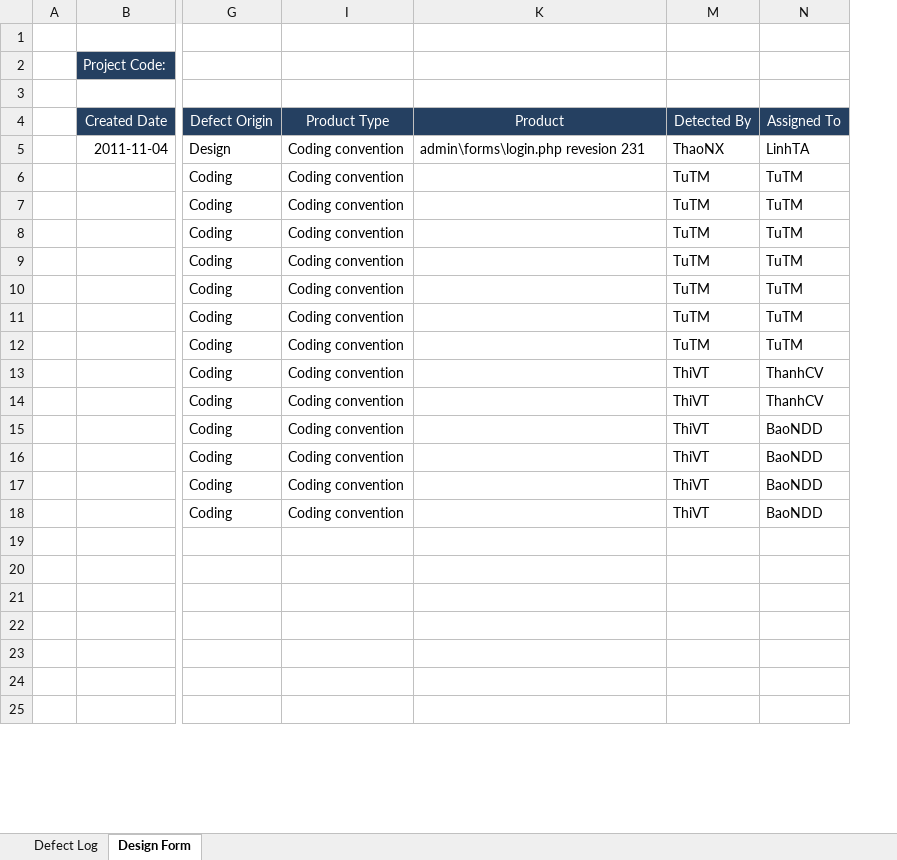
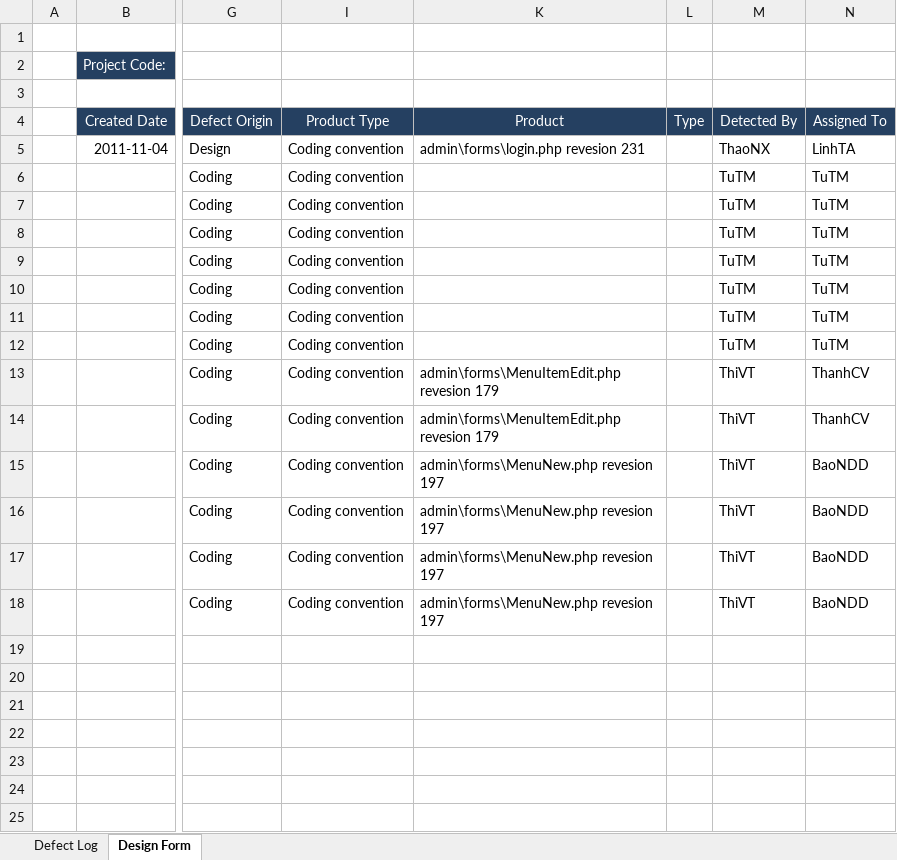
Before and after one commit to tuanva90/cnpm03-php-webproject, an Excel workbook: Document/Defect Log.xlsx, sheet Design Form, drawn as a sheet; only a part is shown, gaps mark what is left out; values as stored, in another font and other column widths than the file's, no borders; the diff names each change by its address in the sheet, - before the commit and + after, or states it on an @@ line.

```diff
--- a/Document/Defect Log.xlsx (sheet Design Form)
+++ b/Document/Defect Log.xlsx (sheet Design Form)
@@ column L (Type) unhidden, empty @@
-K13:K14 (Product): (empty)
+K13:K14 (Product): admin\forms\MenuItemEdit.php revesion 179
-K15:K18 (Product): (empty)
+K15:K18 (Product): admin\forms\MenuNew.php revesion 197
```
